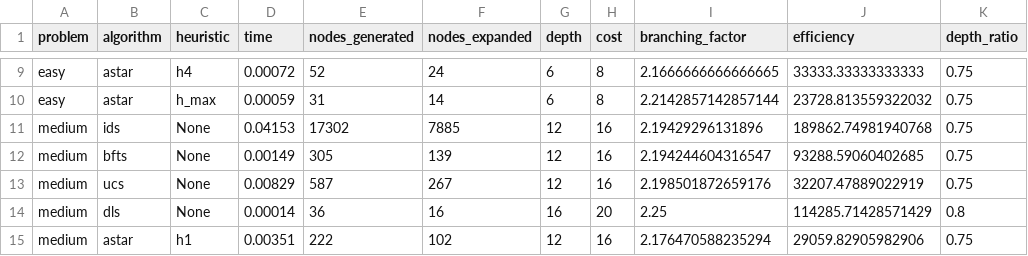
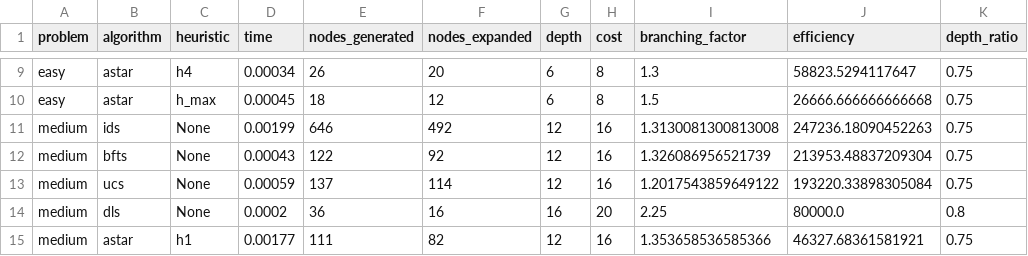
Before and after one commit to ffex/satellite-02-exam, a CSV file: results.csv, drawn as a sheet; only a part is shown, gaps mark what is left out; the diff covers the shown part only; the diff names each change by its address in the sheet, - before the commit and + after, or states it on an @@ line.

```diff
--- a/results.csv
+++ b/results.csv
-D9 (time): 0.00072
+D9 (time): 0.00034
-E9 (nodes_generated): 52
+E9 (nodes_generated): 26
-F9 (nodes_expanded): 24
+F9 (nodes_expanded): 20
-I9 (branching_factor): 2.1666666666666665
+I9 (branching_factor): 1.3
-J9 (efficiency): 33333.33333333333
+J9 (efficiency): 58823.5294117647
-D10 (time): 0.00059
+D10 (time): 0.00045
-E10 (nodes_generated): 31
+E10 (nodes_generated): 18
-F10 (nodes_expanded): 14
+F10 (nodes_expanded): 12
-I10 (branching_factor): 2.2142857142857144
+I10 (branching_factor): 1.5
-J10 (efficiency): 23728.813559322032
+J10 (efficiency): 26666.666666666668
-D11 (time): 0.04153
+D11 (time): 0.00199
-E11 (nodes_generated): 17302
+E11 (nodes_generated): 646
-F11 (nodes_expanded): 7885
+F11 (nodes_expanded): 492
-I11 (branching_factor): 2.19429296131896
+I11 (branching_factor): 1.3130081300813008
-J11 (efficiency): 189862.74981940768
+J11 (efficiency): 247236.18090452263
-D12 (time): 0.00149
+D12 (time): 0.00043
-E12 (nodes_generated): 305
+E12 (nodes_generated): 122
-F12 (nodes_expanded): 139
+F12 (nodes_expanded): 92
-I12 (branching_factor): 2.194244604316547
+I12 (branching_factor): 1.326086956521739
-J12 (efficiency): 93288.59060402685
+J12 (efficiency): 213953.48837209304
-D13 (time): 0.00829
+D13 (time): 0.00059
-E13 (nodes_generated): 587
+E13 (nodes_generated): 137
-F13 (nodes_expanded): 267
+F13 (nodes_expanded): 114
-I13 (branching_factor): 2.198501872659176
+I13 (branching_factor): 1.2017543859649122
-J13 (efficiency): 32207.47889022919
+J13 (efficiency): 193220.33898305084
-D14 (time): 0.00014
+D14 (time): 0.0002
-J14 (efficiency): 114285.71428571429
+J14 (efficiency): 80000.0
-D15 (time): 0.00351
+D15 (time): 0.00177
-E15 (nodes_generated): 222
+E15 (nodes_generated): 111
-F15 (nodes_expanded): 102
+F15 (nodes_expanded): 82
-I15 (branching_factor): 2.176470588235294
+I15 (branching_factor): 1.353658536585366
-J15 (efficiency): 29059.82905982906
+J15 (efficiency): 46327.68361581921
```
Also changed, not shown: 132 edited cells elsewhere in this file, 1 other file.
